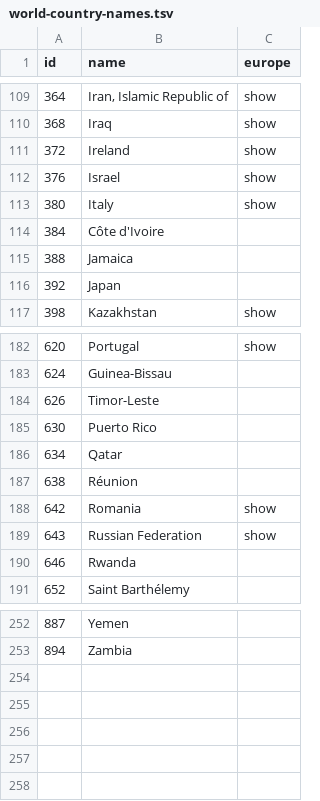
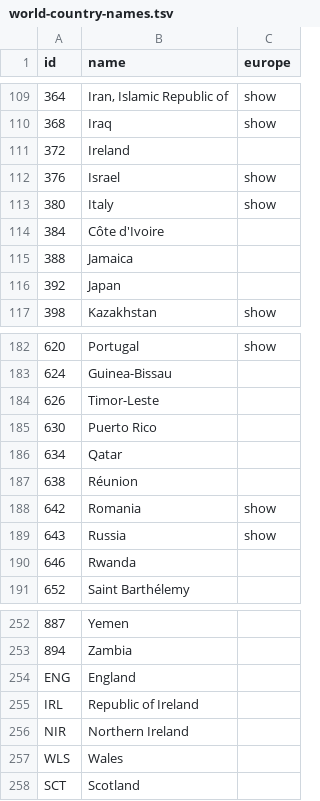
Before and after one commit to reinson/euro2016, a TSV file: web-app/static/world-country-names.tsv, drawn as a sheet; only a part is shown, gaps mark what is left out.

```diff
--- a/web-app/static/world-country-names.tsv
+++ b/web-app/static/world-country-names.tsv
@@ -110,3 +110,3 @@ id	name	europe
 368	Iraq	show
-372	Ireland	show
+372	Ireland	
 376	Israel	show
@@ -188,3 +188,3 @@ id	name	europe
 642	Romania	show
-643	Russian Federation	show
+643	Russia	show
 646	Rwanda	
@@ -253 +253,6 @@ id	name	europe
 894	Zambia	
+ENG	England	
+IRL	Republic of Ireland	
+NIR	Northern Ireland	
+WLS	Wales	
+SCT	Scotland	
```
Also changed, not shown: 1 other file.
